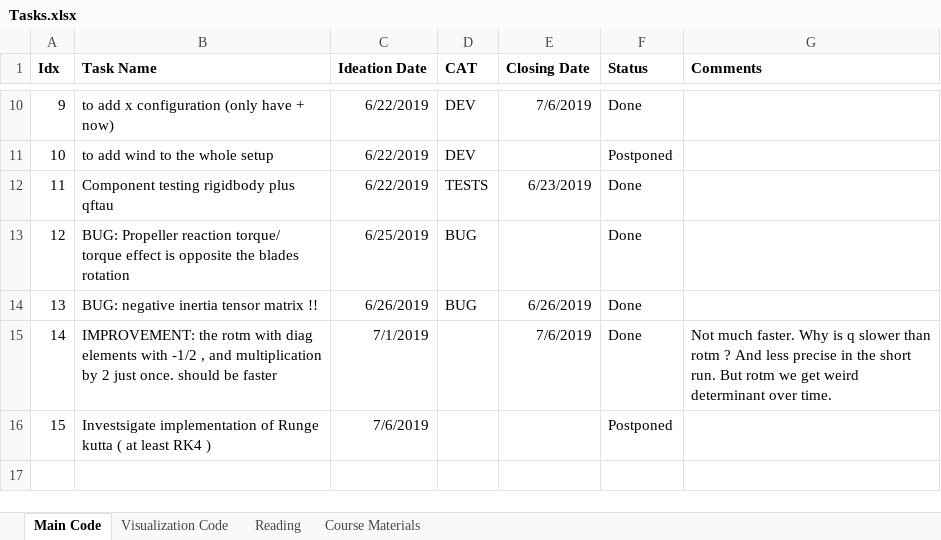
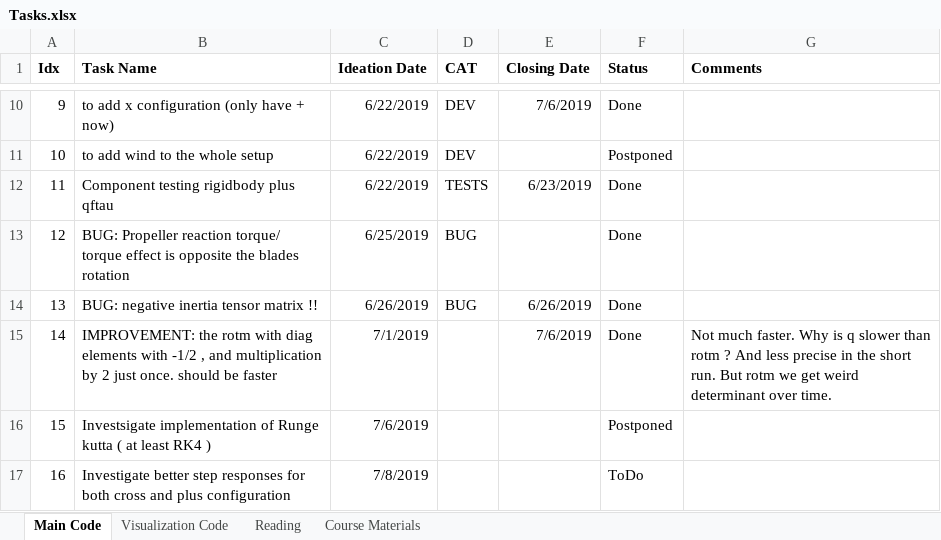
Before and after one commit to lkdo/QuadrotorSim, an Excel workbook: mgt/Tasks.xlsx, sheet Main Code, drawn as a sheet; only a part is shown, gaps mark what is left out; values as stored, in another font and other column widths than the file's, no borders; the diff names each change by its address in the sheet, - before the commit and + after, or states it on an @@ line.

```diff
--- a/mgt/Tasks.xlsx (sheet Main Code)
+++ b/mgt/Tasks.xlsx (sheet Main Code)
+row 17: 16 | Investigate better step responses for both cross and plus configuration | 7/8/2019 |  |  | ToDo
```
Also changed, not shown: 7 other files.
